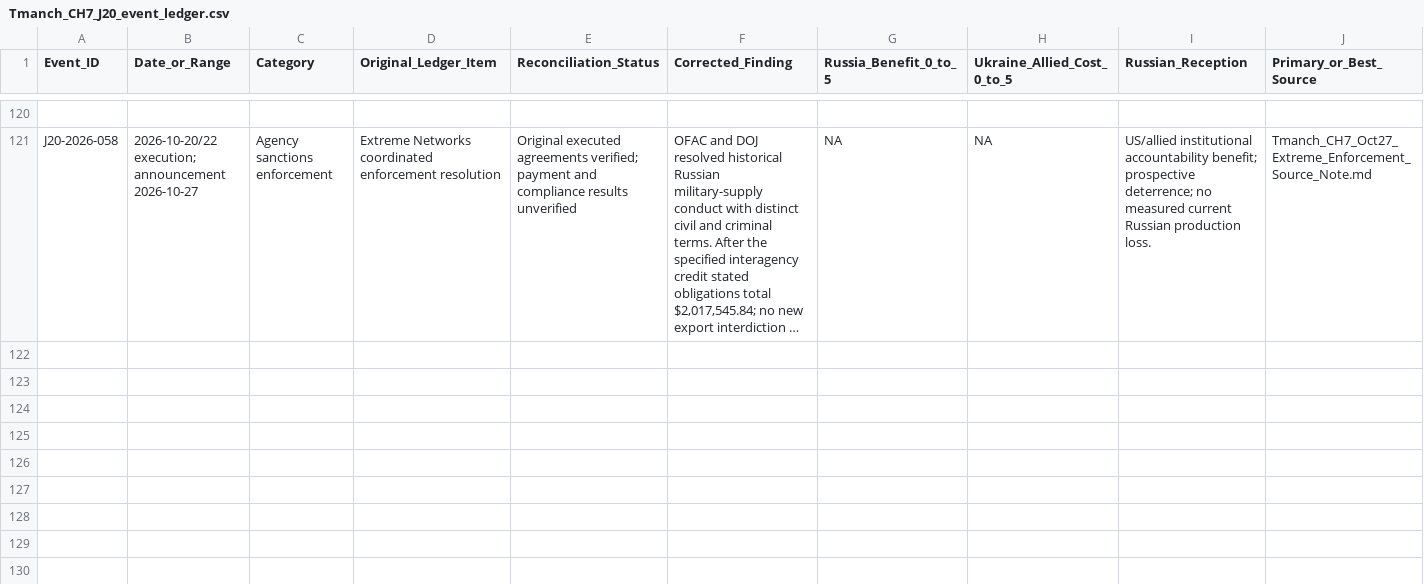
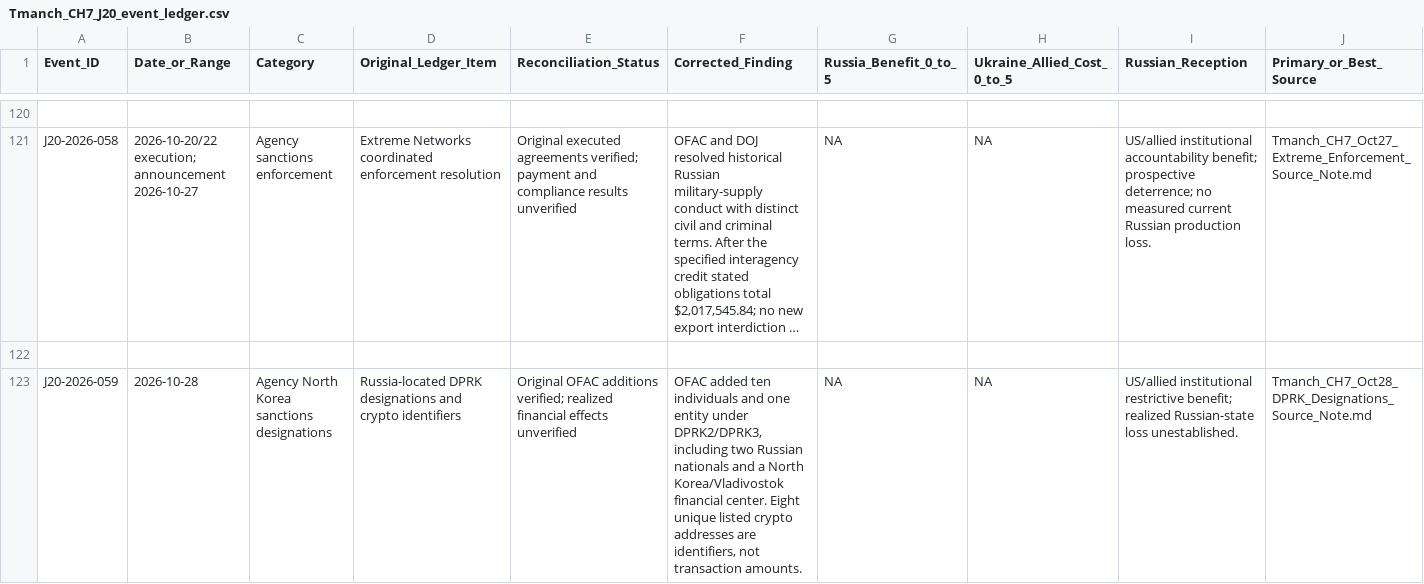
Before and after one commit to mfreeze77/DJT, a CSV file: research-library/Tmanch_CH7_J20_event_ledger.csv, drawn as a sheet; only a part is shown, gaps mark what is left out; long unchanged cells end in …; rows hold the shown columns only; the diff names each change by its address in the sheet, - before the commit and + after, or states it on an @@ line.

```diff
--- a/research-library/Tmanch_CH7_J20_event_ledger.csv
+++ b/research-library/Tmanch_CH7_J20_event_ledger.csv
+row 122: (empty)
+row 123: J20-2026-059 | 2026-10-28 | Agency North Korea sanctions designations | Russia-located DPRK designations and crypto identifiers | Original OFAC additions verified; realized financial effects unverified | OFAC added ten individuals and one entity under DPRK2/DPRK3, including two Russian nationals and a North Korea/Vladivostok financial center. Eight unique listed crypto addresses are identifiers, not transaction amounts. | NA | NA | US/allied institutional restrictive benefit; realized Russian-state loss unestablished. | Tmanch_CH7_Oct28_DPRK_Designations_Source_Note.md
```
Also changed, not shown: research-library/Tmanch_CH7_claim_ledger.csv, 4 other files.
